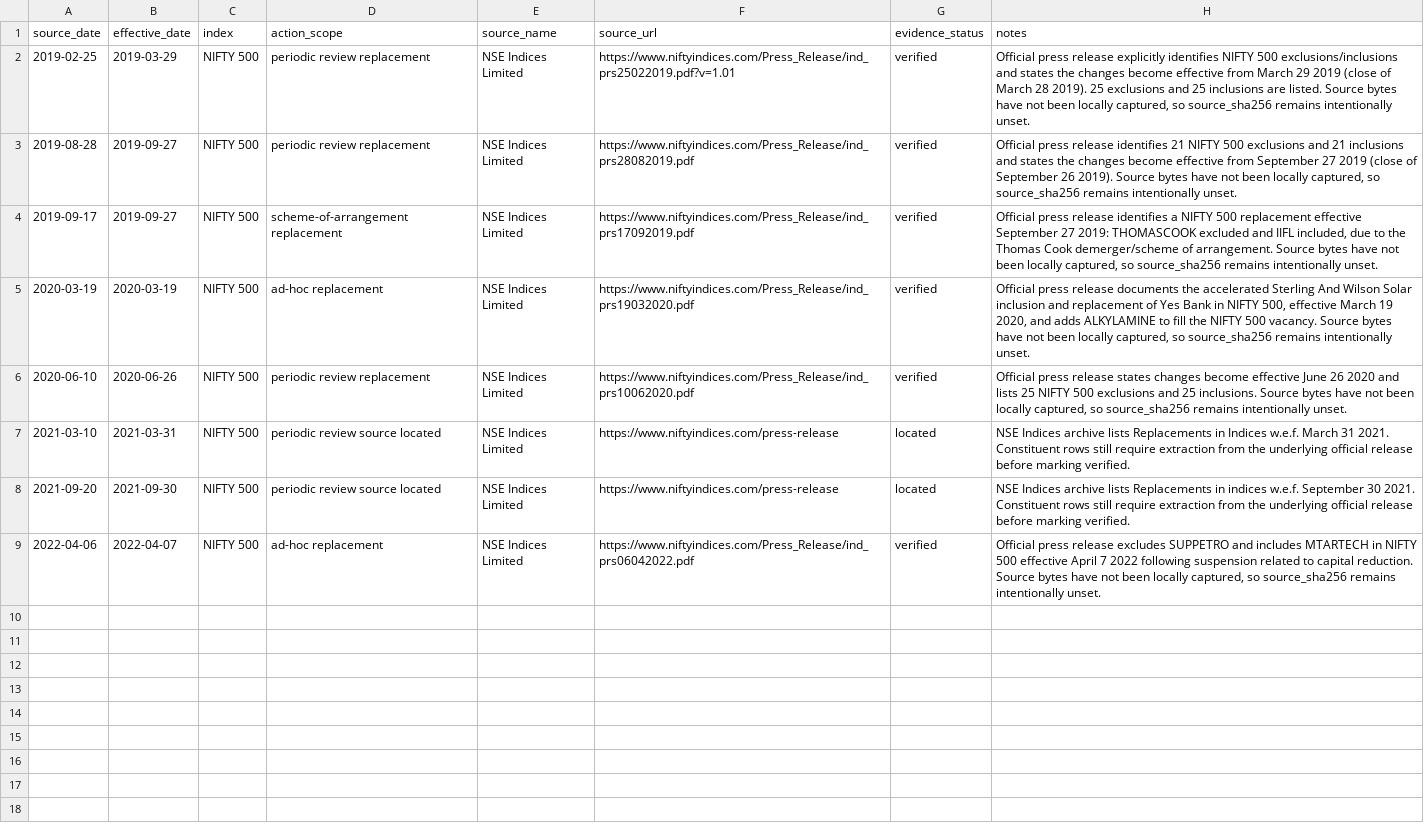
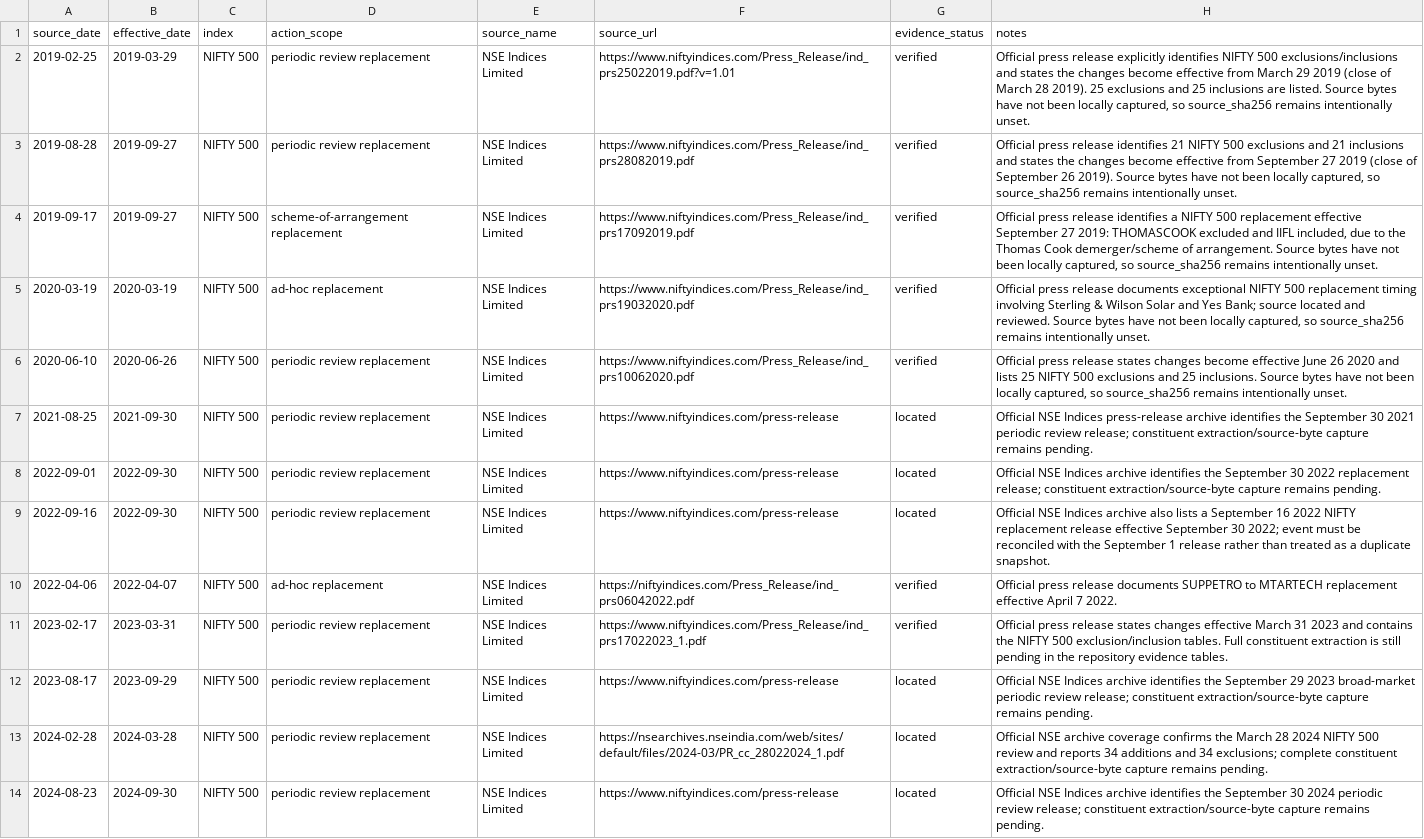
Before and after one commit to vishwasgarg5/stock-guru, a CSV file: data/nifty500_historical_source_log.csv, drawn as a sheet.

Commit message:
Extend NIFTY 500 historical source ledger through 2024

```diff
--- a/data/nifty500_historical_source_log.csv
+++ b/data/nifty500_historical_source_log.csv
@@ -4,6 +4,11 @@ source_date,effective_date,index,action_scope,source_name,source_url,evidence_st
 2019-09-17,2019-09-27,NIFTY 500,scheme-of-arrangement replacement,NSE Indices Limited,https://www.niftyindices.com/Press_Release/ind_prs17092019.pdf,verified,"Official press release identifies a NIFTY 500 replacement effective September 27 2019: THOMASCOOK excluded and IIFL included, due to the Thomas Cook demerger/scheme of arrangement. Source bytes have not been locally captured, so source_sha256 remains intentionally unset."
-2020-03-19,2020-03-19,NIFTY 500,ad-hoc replacement,NSE Indices Limited,https://www.niftyindices.com/Press_Release/ind_prs19032020.pdf,verified,"Official press release documents the accelerated Sterling And Wilson Solar inclusion and replacement of Yes Bank in NIFTY 500, effective March 19 2020, and adds ALKYLAMINE to fill the NIFTY 500 vacancy. Source bytes have not been locally captured, so source_sha256 remains intentionally unset."
+2020-03-19,2020-03-19,NIFTY 500,ad-hoc replacement,NSE Indices Limited,https://www.niftyindices.com/Press_Release/ind_prs19032020.pdf,verified,"Official press release documents exceptional NIFTY 500 replacement timing involving Sterling & Wilson Solar and Yes Bank; source located and reviewed. Source bytes have not been locally captured, so source_sha256 remains intentionally unset."
 2020-06-10,2020-06-26,NIFTY 500,periodic review replacement,NSE Indices Limited,https://www.niftyindices.com/Press_Release/ind_prs10062020.pdf,verified,"Official press release states changes become effective June 26 2020 and lists 25 NIFTY 500 exclusions and 25 inclusions. Source bytes have not been locally captured, so source_sha256 remains intentionally unset."
-2021-03-10,2021-03-31,NIFTY 500,periodic review source located,NSE Indices Limited,https://www.niftyindices.com/press-release,located,"NSE Indices archive lists Replacements in Indices w.e.f. March 31 2021. Constituent rows still require extraction from the underlying official release before marking verified."
-2021-09-20,2021-09-30,NIFTY 500,periodic review source located,NSE Indices Limited,https://www.niftyindices.com/press-release,located,"NSE Indices archive lists Replacements in indices w.e.f. September 30 2021. Constituent rows still require extraction from the underlying official release before marking verified."
-2022-04-06,2022-04-07,NIFTY 500,ad-hoc replacement,NSE Indices Limited,https://www.niftyindices.com/Press_Release/ind_prs06042022.pdf,verified,"Official press release excludes SUPPETRO and includes MTARTECH in NIFTY 500 effective April 7 2022 following suspension related to capital reduction. Source bytes have not been locally captured, so source_sha256 remains intentionally unset."
+2021-08-25,2021-09-30,NIFTY 500,periodic review replacement,NSE Indices Limited,https://www.niftyindices.com/press-release,located,"Official NSE Indices press-release archive identifies the September 30 2021 periodic review release; constituent extraction/source-byte capture remains pending."
+2022-09-01,2022-09-30,NIFTY 500,periodic review replacement,NSE Indices Limited,https://www.niftyindices.com/press-release,located,"Official NSE Indices archive identifies the September 30 2022 replacement release; constituent extraction/source-byte capture remains pending."
+2022-09-16,2022-09-30,NIFTY 500,periodic review replacement,NSE Indices Limited,https://www.niftyindices.com/press-release,located,"Official NSE Indices archive also lists a September 16 2022 NIFTY replacement release effective September 30 2022; event must be reconciled with the September 1 release rather than treated as a duplicate snapshot."
+2022-04-06,2022-04-07,NIFTY 500,ad-hoc replacement,NSE Indices Limited,https://niftyindices.com/Press_Release/ind_prs06042022.pdf,verified,"Official press release documents SUPPETRO to MTARTECH replacement effective April 7 2022."
+2023-02-17,2023-03-31,NIFTY 500,periodic review replacement,NSE Indices Limited,https://www.niftyindices.com/Press_Release/ind_prs17022023_1.pdf,verified,"Official press release states changes effective March 31 2023 and contains the NIFTY 500 exclusion/inclusion tables. Full constituent extraction is still pending in the repository evidence tables."
+2023-08-17,2023-09-29,NIFTY 500,periodic review replacement,NSE Indices Limited,https://www.niftyindices.com/press-release,located,"Official NSE Indices archive identifies the September 29 2023 broad-market periodic review release; constituent extraction/source-byte capture remains pending."
+2024-02-28,2024-03-28,NIFTY 500,periodic review replacement,NSE Indices Limited,https://nsearchives.nseindia.com/web/sites/default/files/2024-03/PR_cc_28022024_1.pdf,located,"Official NSE archive coverage confirms the March 28 2024 NIFTY 500 review and reports 34 additions and 34 exclusions; complete constituent extraction/source-byte capture remains pending."
+2024-08-23,2024-09-30,NIFTY 500,periodic review replacement,NSE Indices Limited,https://www.niftyindices.com/press-release,located,"Official NSE Indices archive identifies the September 30 2024 periodic review release; constituent extraction/source-byte capture remains pending."
```
